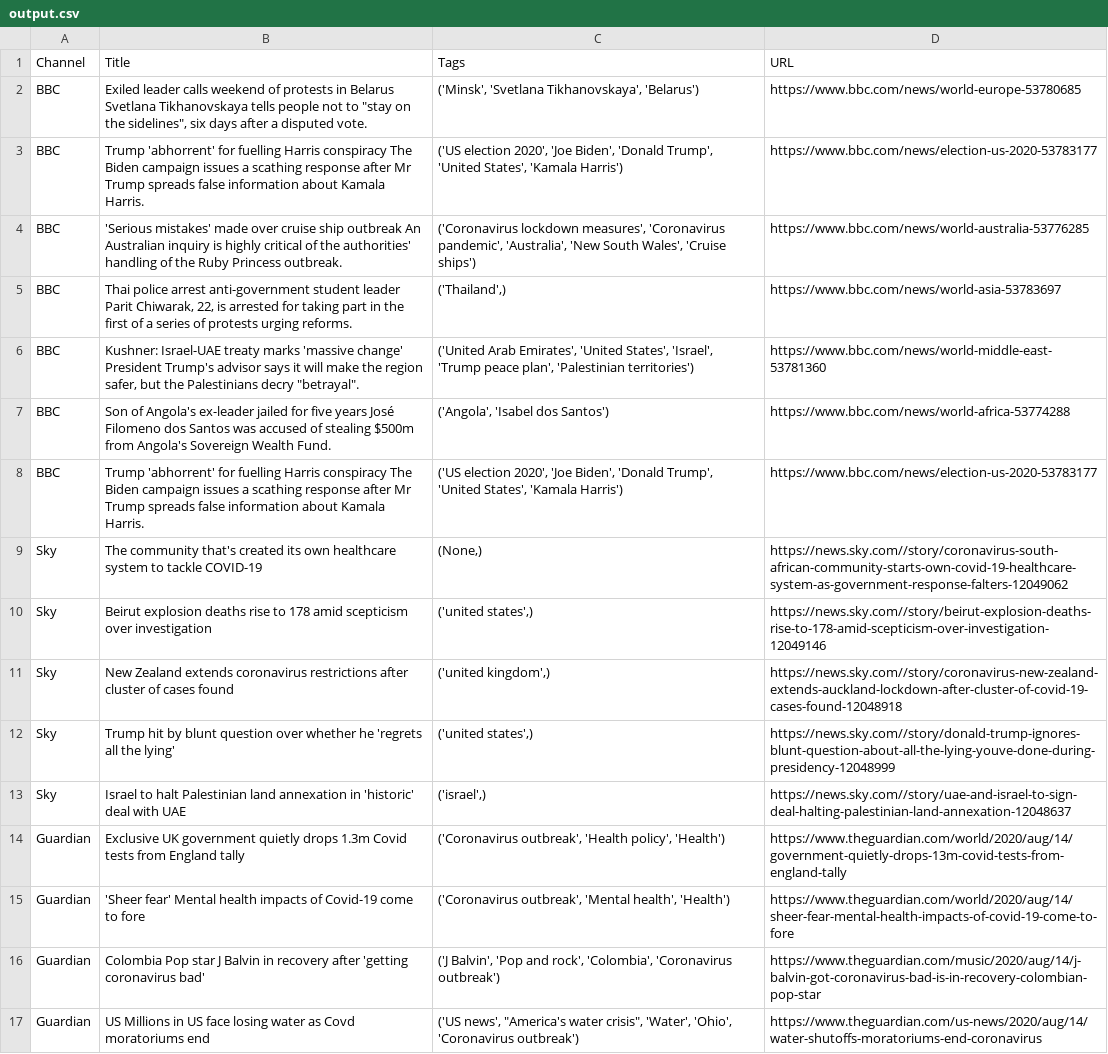
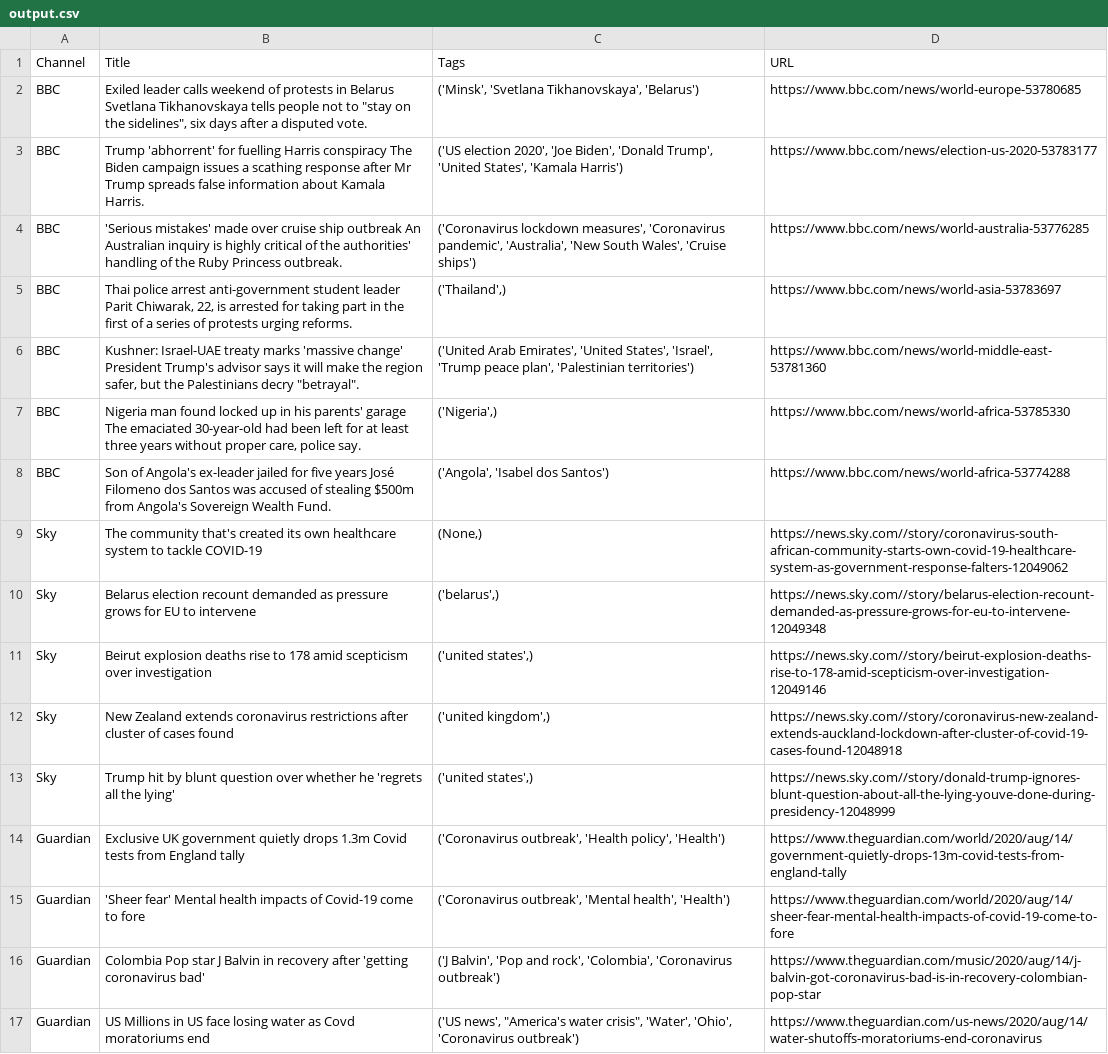
Before and after one commit to matanbt/Piggy-Project, a CSV file: output.csv, drawn as a sheet; only a part is shown.

```diff
--- a/output.csv
+++ b/output.csv
@@ -6,5 +6,6 @@ BBC,"Thai police arrest anti-government student leader Parit Chiwarak, 22, is ar
 BBC,"Kushner: Israel-UAE treaty marks 'massive change' President Trump's advisor says it will make the region safer, but the Palestinians decry ""betrayal"".","('United Arab Emirates', 'United States', 'Israel', 'Trump peace plan', 'Palestinian territories')",https://www.bbc.com/news/world-middle-east-53781360
+BBC,"Nigeria man found locked up in his parents' garage The emaciated 30-year-old had been left for at least three years without proper care, police say.","('Nigeria',)",https://www.bbc.com/news/world-africa-53785330
 BBC,Son of Angola's ex-leader jailed for five years José Filomeno dos Santos was accused of stealing $500m from Angola's Sovereign Wealth Fund.,"('Angola', 'Isabel dos Santos')",https://www.bbc.com/news/world-africa-53774288
-BBC,Trump 'abhorrent' for fuelling Harris conspiracy The Biden campaign issues a scathing response after Mr Trump spreads false information about Kamala Harris.,"('US election 2020', 'Joe Biden', 'Donald Trump', 'United States', 'Kamala Harris')",https://www.bbc.com/news/election-us-2020-53783177
 Sky,The community that's created its own healthcare system to tackle COVID-19,"(None,)",https://news.sky.com//story/coronavirus-south-african-community-starts-own-covid-19-healthcare-system-as-government-response-falters-12049062
+Sky,Belarus election recount demanded as pressure grows for EU to intervene,"('belarus',)",https://news.sky.com//story/belarus-election-recount-demanded-as-pressure-grows-for-eu-to-intervene-12049348
 Sky,Beirut explosion deaths rise to 178 amid scepticism over investigation,"('united states',)",https://news.sky.com//story/beirut-explosion-deaths-rise-to-178-amid-scepticism-over-investigation-12049146
@@ -12,3 +13,2 @@ Sky,New Zealand extends coronavirus restrictions after cluster of cases found,"(
 Sky,Trump hit by blunt question over whether he 'regrets all the lying',"('united states',)",https://news.sky.com//story/donald-trump-ignores-blunt-question-about-all-the-lying-youve-done-during-presidency-12048999
-Sky,Israel to halt Palestinian land annexation in 'historic' deal with UAE,"('israel',)",https://news.sky.com//story/uae-and-israel-to-sign-deal-halting-palestinian-land-annexation-12048637
 Guardian,Exclusive  UK government quietly drops 1.3m Covid tests from England tally ,"('Coronavirus outbreak', 'Health policy', 'Health')",https://www.theguardian.com/world/2020/aug/14/government-quietly-drops-13m-covid-tests-from-england-tally
```
Also changed, not shown: 9 other files.
